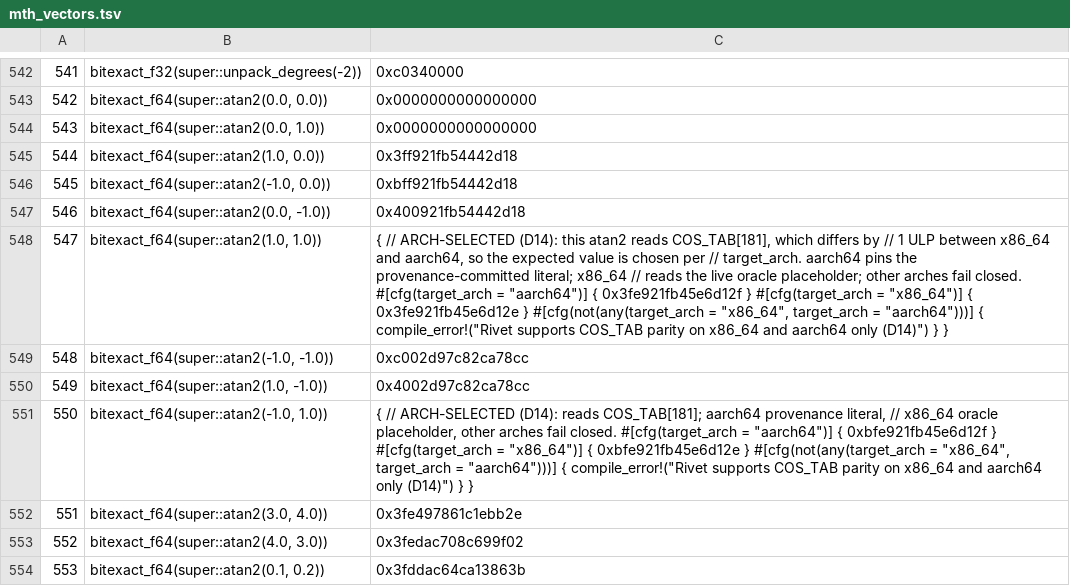
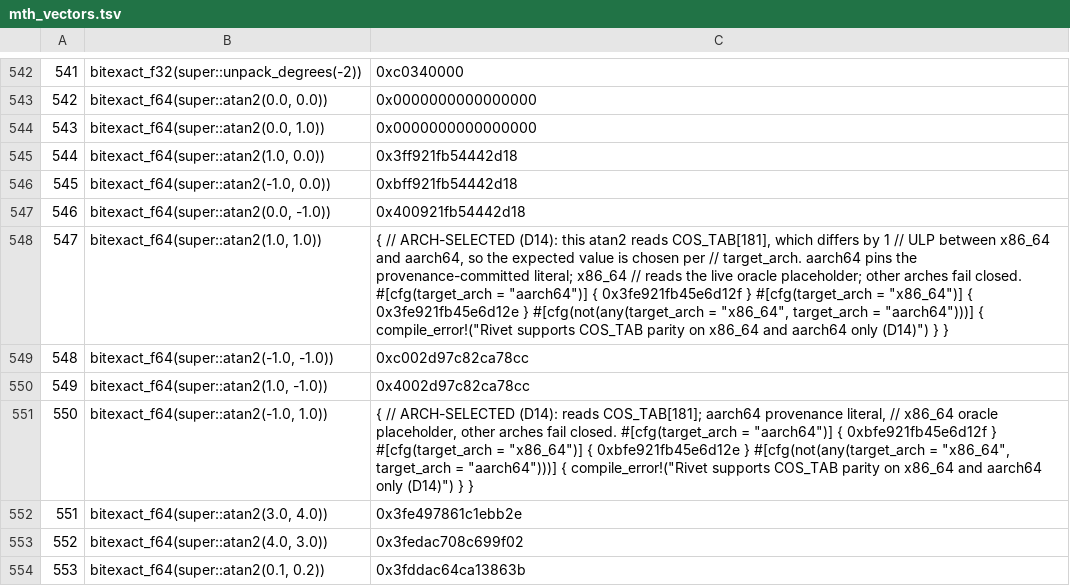
Before and after one commit to jonaslsaa/rivet, a TSV file: tools/rivet-codegen/data/mth_vectors.tsv, drawn as a sheet; only a part is shown, gaps mark what is left out; the diff covers the shown part only; the diff names each change by its address in the sheet, - before the commit and + after, or states it on an @@ line.

```diff
--- a/tools/rivet-codegen/data/mth_vectors.tsv
+++ b/tools/rivet-codegen/data/mth_vectors.tsv
-C548: …differs by // 1 ULP between…
+C548: …differs by 1 // ULP between…
```
Also changed, not shown: 12 added rows, 4 edited cells and row numbers in column A elsewhere in this file, VERIFY.tsv, 15 other files.
